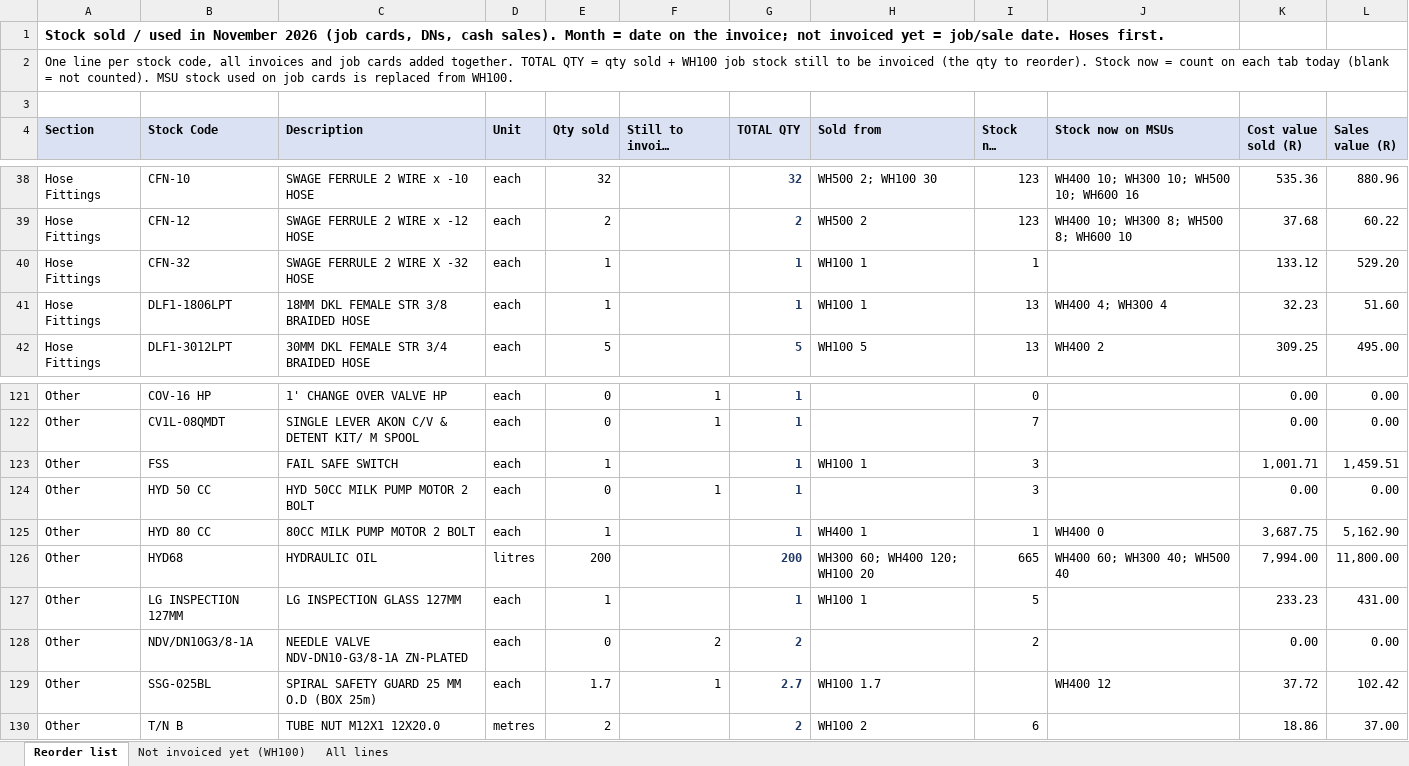
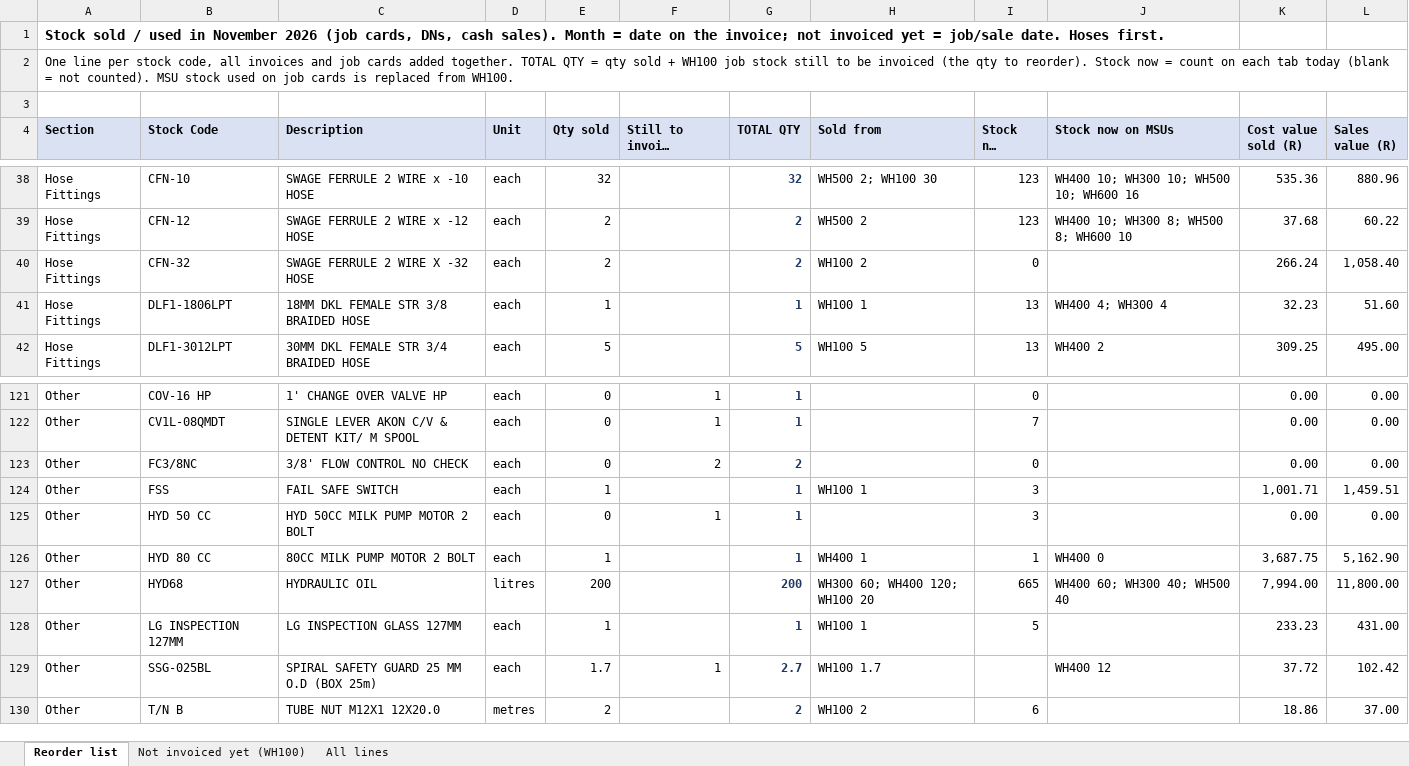
Before and after one commit to MichaelB1300/Pirtek-stock---live, an Excel workbook: Sold_November_2026.xlsx, sheet Reorder list, drawn as a sheet; only a part is shown, gaps mark what is left out; long unchanged cells end in …; values as stored, in another font and other column widths than the file's, no borders; removed rows and columns are numbered as before the commit, all else as after; the diff names each change by its address in the sheet, - before the commit and + after, or states it on an @@ line.

```diff
--- a/Sold_November_2026.xlsx (sheet Reorder list)
+++ b/Sold_November_2026.xlsx (sheet Reorder list)
-E40 (Qty sold): 1
+E40 (Qty sold): 2
-G40 (TOTAL QTY): 1
+G40 (TOTAL QTY): 2
-H40 (Sold from): WH100 1
+H40 (Sold from): WH100 2
-I40 (Stock now WH100): 1
+I40 (Stock now WH100): 0
-K40 (Cost value sold (R)): 133.12
+K40 (Cost value sold (R)): 266.24
-L40 (Sales value (R)): 529.20
+L40 (Sales value (R)): 1,058.40
+row 123: Other | FC3/8NC | 3/8' FLOW CONTROL NO CHECK | each | 0 | 2 | 2 |  | 0 |  | 0.00 | 0.00
-row 128: Other | NDV/DN10G3/8-1A | NEEDLE VALVE NDV-DN10-G3/8-1A ZN-PLATED | each | 0 | 2 | 2 |  | 2 |  | 0.00 | 0.00
```
Also changed, not shown: sheet All lines, sheet Not invoiced yet (WH100), 2 other files.
